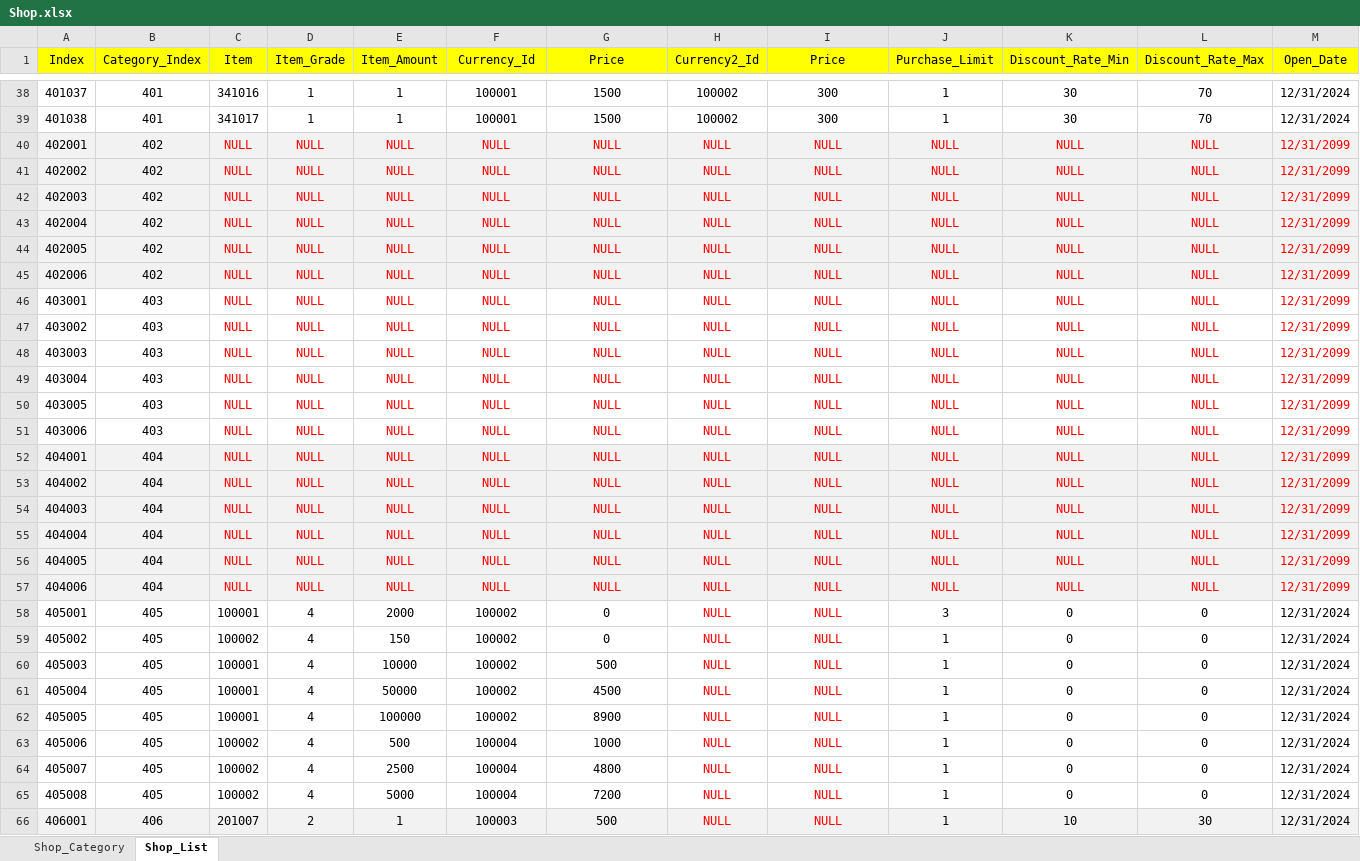
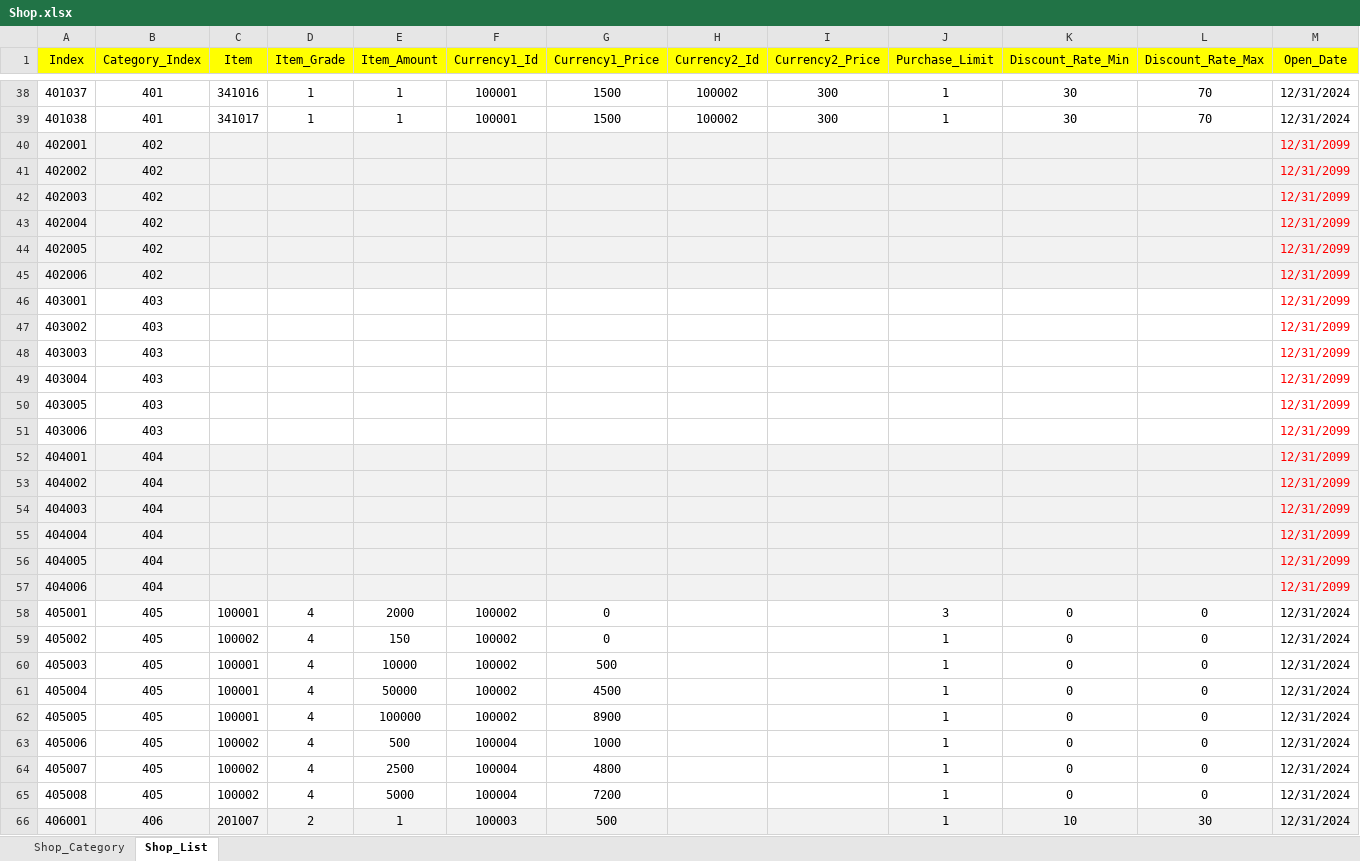
Before and after one commit to sadending82/FestivalTownProject, an Excel workbook: Server/Server/GameData/Shop.xlsx, sheet Shop_List, drawn as a sheet; only a part is shown, gaps mark what is left out; values as stored, in another font and other column widths than the file's, no borders; the diff covers the shown part only; the diff names each change by its address in the sheet, - before the commit and + after, or states it on an @@ line.

```diff
--- a/Server/Server/GameData/Shop.xlsx (sheet Shop_List)
+++ b/Server/Server/GameData/Shop.xlsx (sheet Shop_List)
-F1: Currency_Id
+F1: Currency1_Id
-G1: Price
+G1: Currency1_Price
-I1: Price
+I1: Currency2_Price
-C40:C57 (Item): NULL
+C40:C57 (Item): (empty)
-D40:D57 (Item_Grade): NULL
+D40:D57 (Item_Grade): (empty)
-E40:E57 (Item_Amount): NULL
+E40:E57 (Item_Amount): (empty)
-F40:F57 (Currency1_Id): NULL
+F40:F57 (Currency1_Id): (empty)
-G40:G57 (Currency1_Price): NULL
+G40:G57 (Currency1_Price): (empty)
-H40:H66 (Currency2_Id): NULL
+H40:H66 (Currency2_Id): (empty)
-I40:I66 (Currency2_Price): NULL
+I40:I66 (Currency2_Price): (empty)
-J40:J57 (Purchase_Limit): NULL
+J40:J57 (Purchase_Limit): (empty)
-K40:K57 (Discount_Rate_Min): NULL
+K40:K57 (Discount_Rate_Min): (empty)
-L40:L57 (Discount_Rate_Max): NULL
+L40:L57 (Discount_Rate_Max): (empty)
```
Also changed, not shown: 78 edited cells elsewhere in this sheet, formulas that keep their value, Client/Assets/11. GameData/Shop.xlsx, 11 other files.
